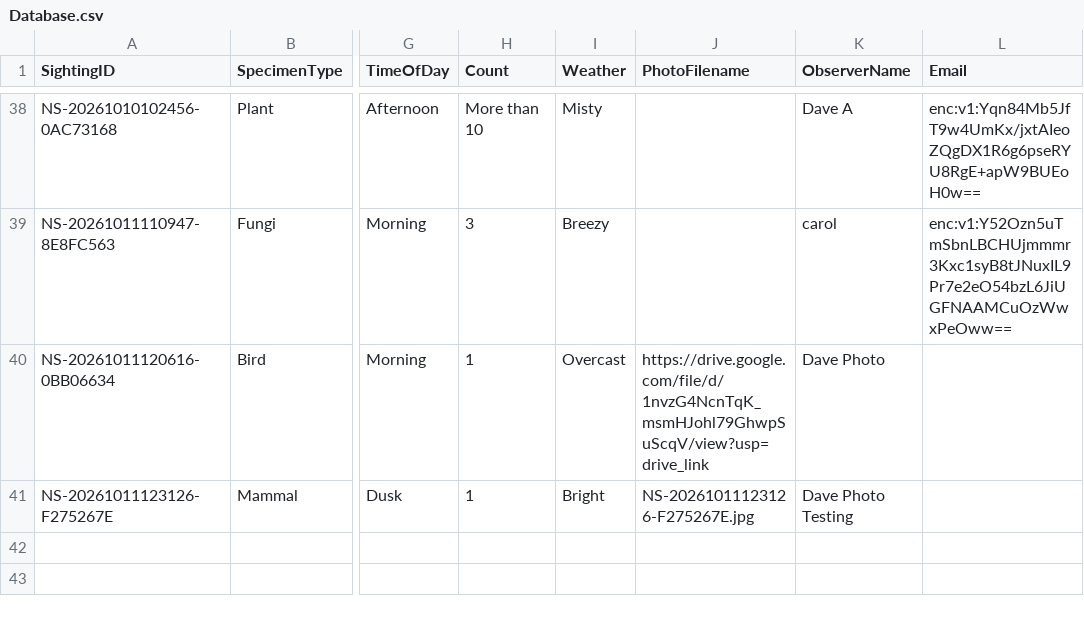
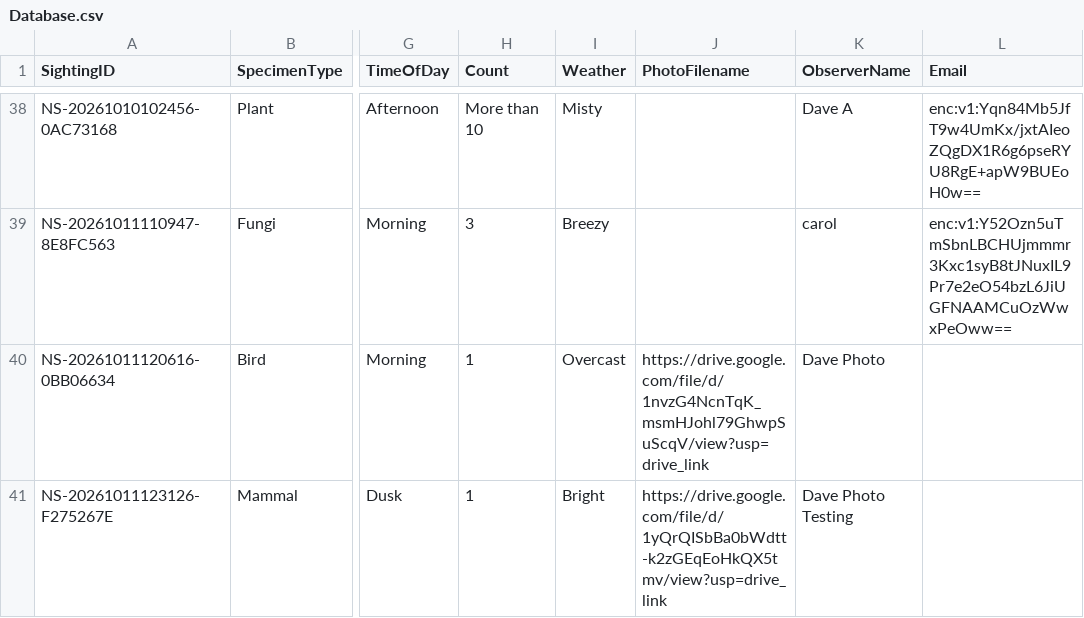
Before and after one commit to davidaitchison13/Nature-Soham, a CSV file: Database.csv, drawn as a sheet; only a part is shown, gaps mark what is left out; the diff names each change by its address in the sheet, - before the commit and + after, or states it on an @@ line.

Commit message:
Update Database.csv

```diff
--- a/Database.csv
+++ b/Database.csv
-J41 (PhotoFilename): NS-20261011123126-F275267E.jpg
+J41 (PhotoFilename): https://drive.google.com/file/d/1yQrQISbBa0bWdtt-k2zGEqEoHkQX5tmv/view?usp=drive_link
```
